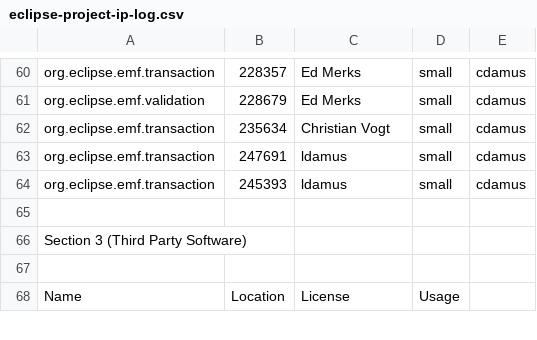
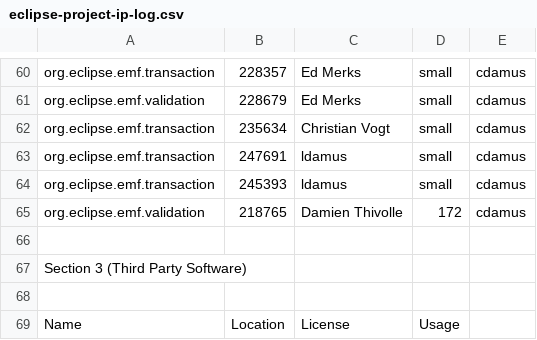
Before and after one commit to eclipse-modeling/modeling-website, a CSV file: emf/eclipse-project-ip-log.csv, drawn as a sheet; only a part is shown, gaps mark what is left out; the diff names each change by its address in the sheet, - before the commit and + after, or states it on an @@ line.

Commit message:
[218765] cdamus - Enhancing MarkerUtil class in validation framework

```diff
--- a/emf/eclipse-project-ip-log.csv
+++ b/emf/eclipse-project-ip-log.csv
+row 65: org.eclipse.emf.validation | 218765 | Damien Thivolle | 172 | cdamus
```
